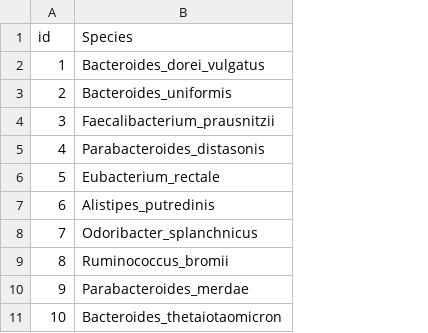
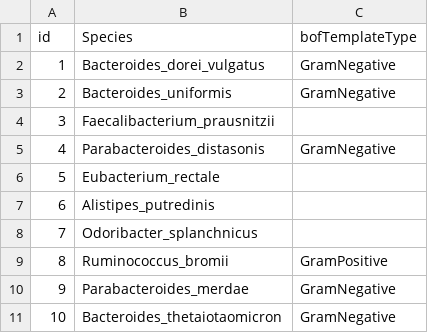
Before and after one commit to JunGeng/Microbiota-D3, a TSV file: data/initial_data/mostAbundantSpecies.tsv, drawn as a sheet; only a part is shown; the diff names each change by its address in the sheet, - before the commit and + after, or states it on an @@ line.

Commit message:
feat: upload Gram stain type to species

```diff
--- a/data/initial_data/mostAbundantSpecies.tsv
+++ b/data/initial_data/mostAbundantSpecies.tsv
+column C (bofTemplateType), rows 2-11: GramNegative | GramNegative |  | GramNegative |  |  |  | GramPositive | GramNegative | GramNegative
```
